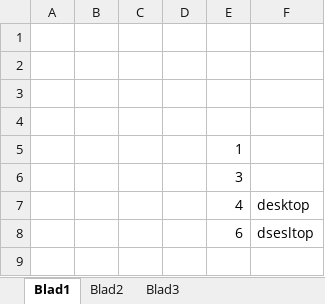
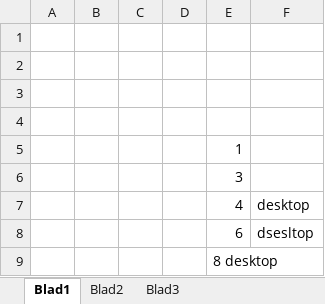
Before and after one commit to LucDoumen/DataAnalysis, an Excel workbook: excel 1.xlsx, sheet Blad1, drawn as a sheet; values as stored, in another font and other column widths than the file's, no borders; the diff names each change by its address in the sheet, - before the commit and + after, or states it on an @@ line.

Commit message:
8 desktop

```diff
--- a/excel 1.xlsx (sheet Blad1)
+++ b/excel 1.xlsx (sheet Blad1)
+row 9:  |  |  |  | 8 desktop
```
